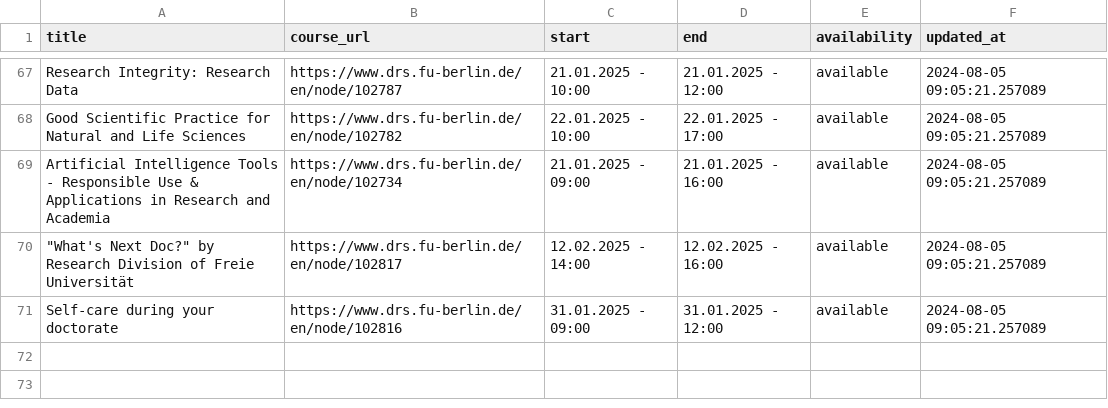
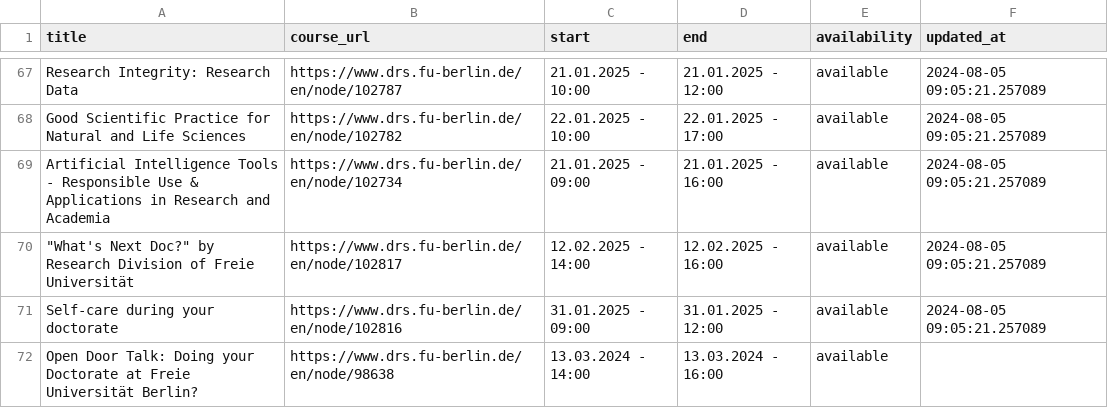
Before and after one commit to anapaulagomes/drs_bot, a CSV file: courses.csv, drawn as a sheet; only a part is shown, gaps mark what is left out; the diff names each change by its address in the sheet, - before the commit and + after, or states it on an @@ line.

```diff
--- a/courses.csv
+++ b/courses.csv
+row 72: Open Door Talk: Doing your Doctorate at Freie Universität Berlin? | https://www.drs.fu-berlin.de/en/node/98638 | 13.03.2024 - 14:00 | 13.03.2024 - 16:00 | available
```
